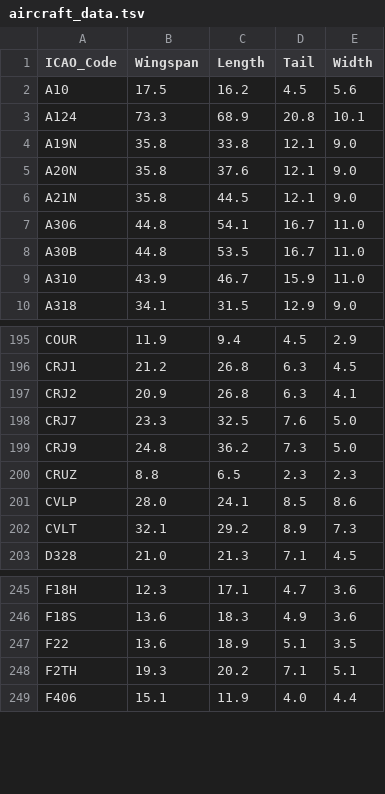
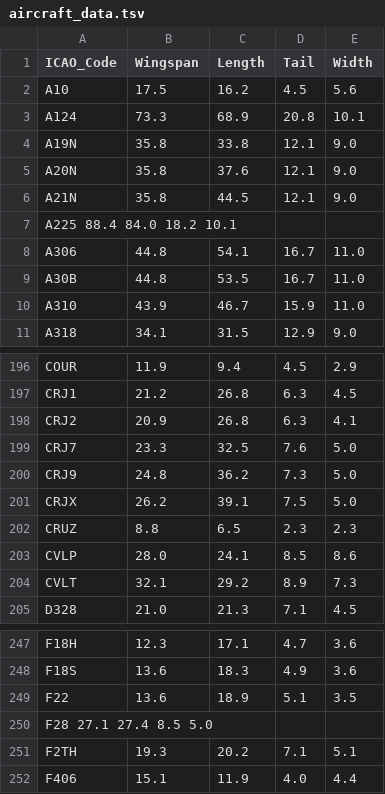
Before and after one commit to Epse/vSMR-belux, a TSV file: aircraft_data.tsv, drawn as a sheet; only a part is shown, gaps mark what is left out; the diff names each change by its address in the sheet, - before the commit and + after, or states it on an @@ line.

Commit message:
Update aircraft_data.tsv
Added:
A225 width same width like the A124
CRJX width same width like CRJ9
F28 with real gear width

Author:    NichoAir <129181852+NichoAir@users.noreply.github.com>
Date:      Sat Jan 10 22:36:59 2026 +0100

```diff
--- a/aircraft_data.tsv
+++ b/aircraft_data.tsv
+row 7: A225 88.4 84.0 18.2 10.1
+row 201: CRJX | 26.2 | 39.1 | 7.5 | 5.0
+row 250: F28 27.1 27.4 8.5 5.0
```
